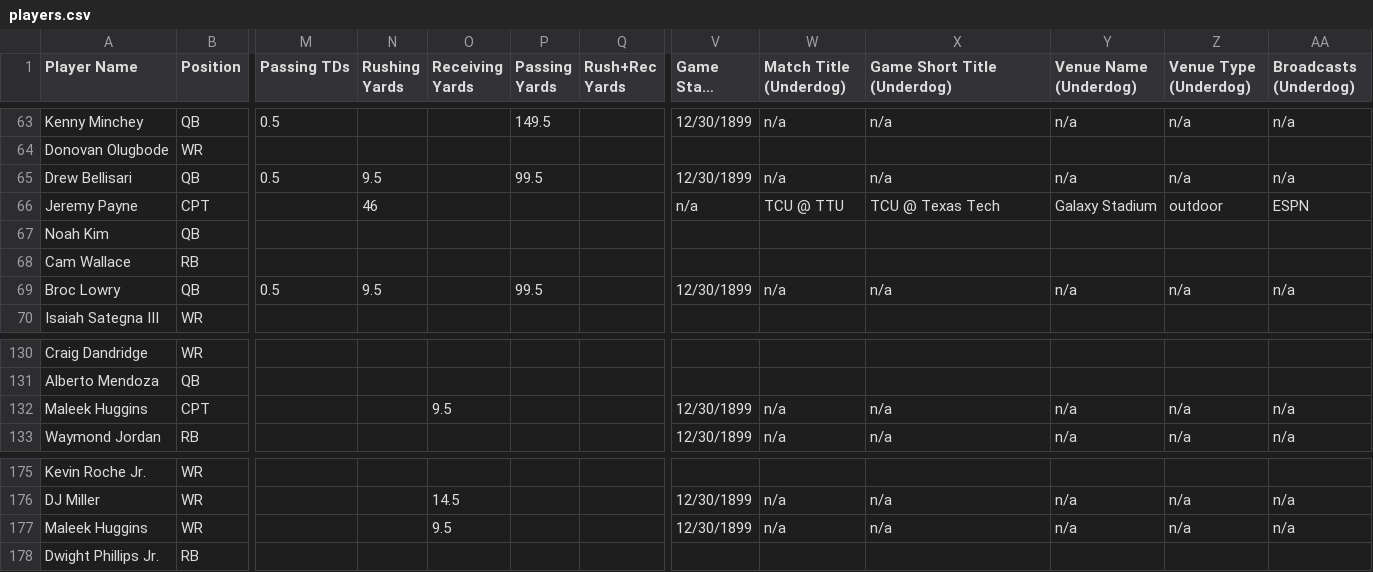
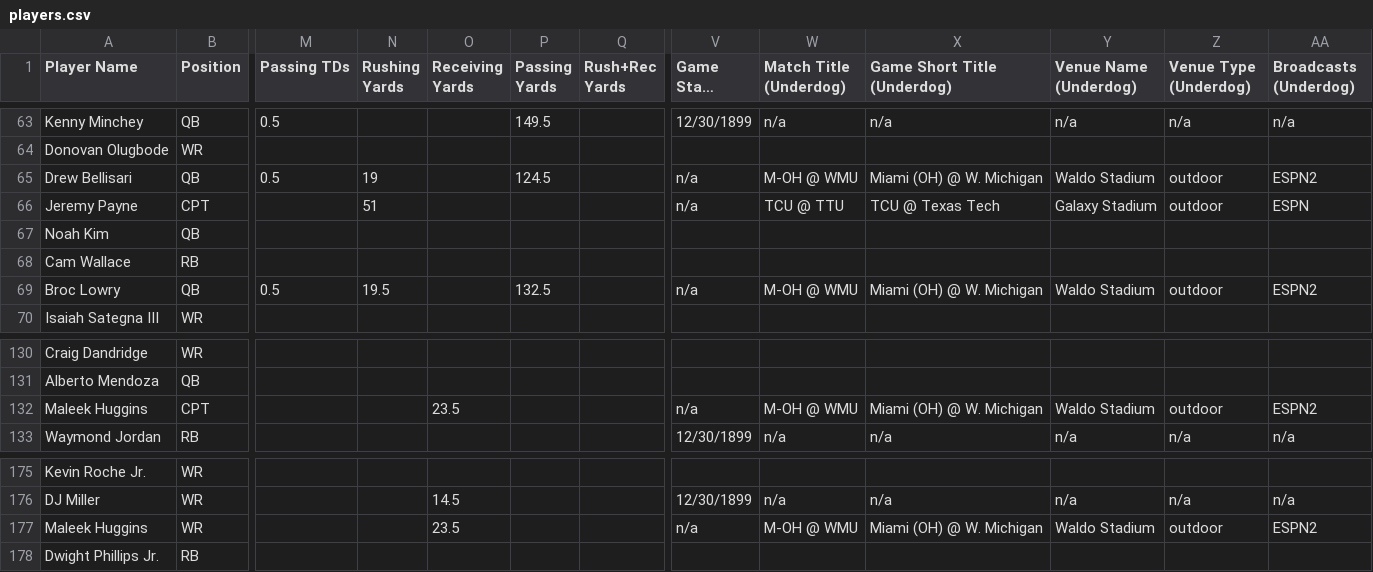
Before and after one commit to 925Sports/cfb-dfs-data, a CSV file: players.csv, drawn as a sheet; only a part is shown, gaps mark what is left out; long unchanged cells end in …; the diff covers the shown part only; the diff names each change by its address in the sheet, - before the commit and + after, or states it on an @@ line.

```diff
--- a/players.csv
+++ b/players.csv
-N65 (Rushing Yards): 9.5
+N65 (Rushing Yards): 19
-P65 (Passing Yards): 99.5
+P65 (Passing Yards): 124.5
-V65 (Game Start Time): 12/30/1899
+V65 (Game Start Time): n/a
-W65 (Match Title (Underdog)): n/a
+W65 (Match Title (Underdog)): M-OH @ WMU
-X65 (Game Short Title (Underdog)): n/a
+X65 (Game Short Title (Underdog)): Miami (OH) @ W. Michigan
-Y65 (Venue Name (Underdog)): n/a
+Y65 (Venue Name (Underdog)): Waldo Stadium
-Z65 (Venue Type (Underdog)): n/a
+Z65 (Venue Type (Underdog)): outdoor
-AA65 (Broadcasts (Underdog)): n/a
+AA65 (Broadcasts (Underdog)): ESPN2
-N66 (Rushing Yards): 46
+N66 (Rushing Yards): 51
-N69 (Rushing Yards): 9.5
+N69 (Rushing Yards): 19.5
-P69 (Passing Yards): 99.5
+P69 (Passing Yards): 132.5
-V69 (Game Start Time): 12/30/1899
+V69 (Game Start Time): n/a
-W69 (Match Title (Underdog)): n/a
+W69 (Match Title (Underdog)): M-OH @ WMU
-X69 (Game Short Title (Underdog)): n/a
+X69 (Game Short Title (Underdog)): Miami (OH) @ W. Michigan
-Y69 (Venue Name (Underdog)): n/a
+Y69 (Venue Name (Underdog)): Waldo Stadium
-Z69 (Venue Type (Underdog)): n/a
+Z69 (Venue Type (Underdog)): outdoor
-AA69 (Broadcasts (Underdog)): n/a
+AA69 (Broadcasts (Underdog)): ESPN2
-O132 (Receiving Yards): 9.5
+O132 (Receiving Yards): 23.5
-V132 (Game Start Time): 12/30/1899
+V132 (Game Start Time): n/a
-W132 (Match Title (Underdog)): n/a
+W132 (Match Title (Underdog)): M-OH @ WMU
-X132 (Game Short Title (Underdog)): n/a
+X132 (Game Short Title (Underdog)): Miami (OH) @ W. Michigan
-Y132 (Venue Name (Underdog)): n/a
+Y132 (Venue Name (Underdog)): Waldo Stadium
-Z132 (Venue Type (Underdog)): n/a
+Z132 (Venue Type (Underdog)): outdoor
-AA132 (Broadcasts (Underdog)): n/a
+AA132 (Broadcasts (Underdog)): ESPN2
-O177 (Receiving Yards): 9.5
+O177 (Receiving Yards): 23.5
-V177 (Game Start Time): 12/30/1899
+V177 (Game Start Time): n/a
-W177 (Match Title (Underdog)): n/a
+W177 (Match Title (Underdog)): M-OH @ WMU
-X177 (Game Short Title (Underdog)): n/a
+X177 (Game Short Title (Underdog)): Miami (OH) @ W. Michigan
-Y177 (Venue Name (Underdog)): n/a
+Y177 (Venue Name (Underdog)): Waldo Stadium
-Z177 (Venue Type (Underdog)): n/a
+Z177 (Venue Type (Underdog)): outdoor
-AA177 (Broadcasts (Underdog)): n/a
+AA177 (Broadcasts (Underdog)): ESPN2
```
Also changed, not shown: 90 edited cells elsewhere in this file, 1 other file.
